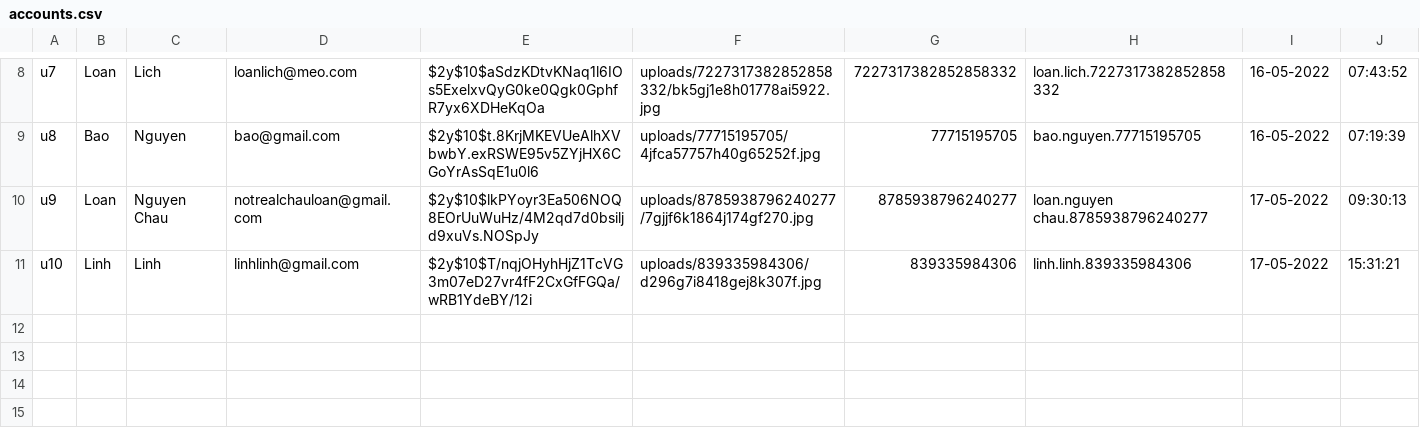
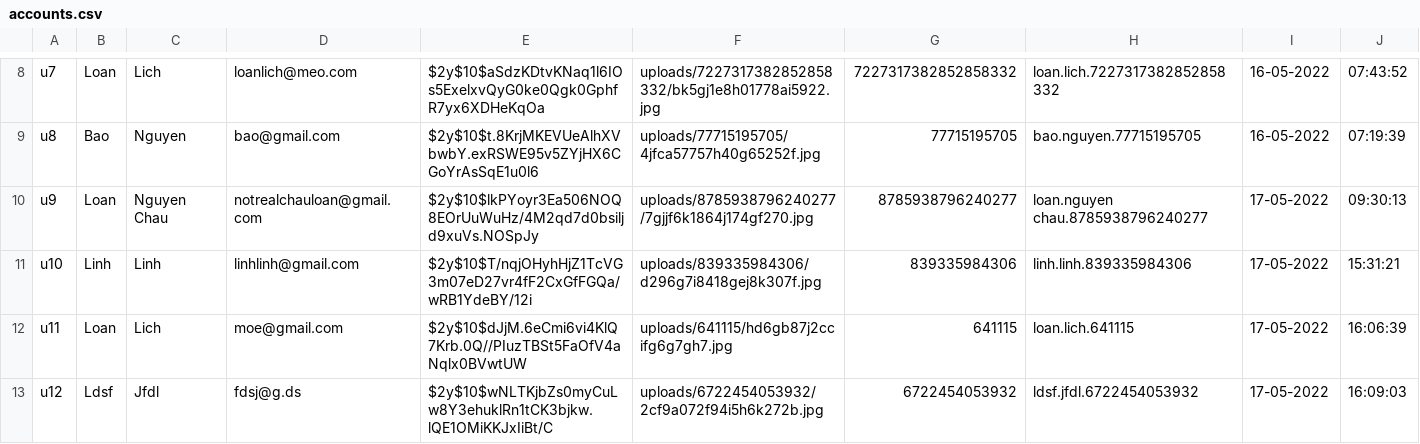
Before and after one commit to quangan186/COSC2430-A2-Group3, a CSV file: accounts.csv, drawn as a sheet; only a part is shown, gaps mark what is left out.

```diff
--- a/accounts.csv
+++ b/accounts.csv
@@ -11 +11,3 @@ u9,Loan,Nguyen Chau,notrealchauloan@gmail.com,$2y$10$lkPYoyr3Ea506NOQ8EOrUuWuHz/
 u10,Linh,Linh,linhlinh@gmail.com,$2y$10$T/nqjOHyhHjZ1TcVG3m07eD27vr4fF2CxGfFGQa/wRB1YdeBY/12i,uploads/839335984306/d296g7i8418gej8k307f.jpg,839335984306,linh.linh.839335984306,17-05-2022,15:31:21
+u11,Loan,Lich,moe@gmail.com,$2y$10$dJjM.6eCmi6vi4KlQ7Krb.0Q//PIuzTBSt5FaOfV4aNqlx0BVwtUW,uploads/641115/hd6gb87j2ccifg6g7gh7.jpg,641115,loan.lich.641115,17-05-2022,16:06:39
+u12,Ldsf,Jfdl,fdsj@g.ds,$2y$10$wNLTKjbZs0myCuLw8Y3ehuklRn1tCK3bjkw.lQE1OMiKKJxIiBt/C,uploads/6722454053932/2cf9a072f94i5h6k272b.jpg,6722454053932,ldsf.jfdl.6722454053932,17-05-2022,16:09:03
```
Also changed, not shown: 3 other files.
